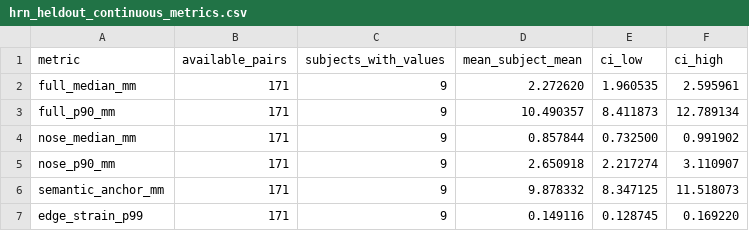
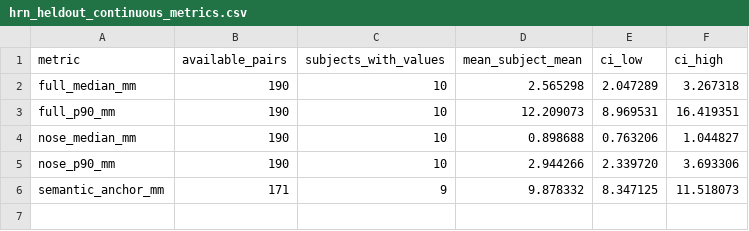
Before and after one commit to Moooooonk/paperfit-registration, a CSV file: results/aggregate/hrn_heldout_continuous_metrics.csv, drawn as a sheet.

```diff
--- a/results/aggregate/hrn_heldout_continuous_metrics.csv
+++ b/results/aggregate/hrn_heldout_continuous_metrics.csv
@@ -1,7 +1,6 @@
 metric,available_pairs,subjects_with_values,mean_subject_mean,ci_low,ci_high
-full_median_mm,171,9,2.272620,1.960535,2.595961
-full_p90_mm,171,9,10.490357,8.411873,12.789134
-nose_median_mm,171,9,0.857844,0.732500,0.991902
-nose_p90_mm,171,9,2.650918,2.217274,3.110907
+full_median_mm,190,10,2.565298,2.047289,3.267318
+full_p90_mm,190,10,12.209073,8.969531,16.419351
+nose_median_mm,190,10,0.898688,0.763206,1.044827
+nose_p90_mm,190,10,2.944266,2.339720,3.693306
 semantic_anchor_mm,171,9,9.878332,8.347125,11.518073
-edge_strain_p99,171,9,0.149116,0.128745,0.169220
```
Also changed, not shown: results/aggregate/heldout_baseline_comparison.csv, results/aggregate/heldout_component_ablation.csv, 27 other files.
